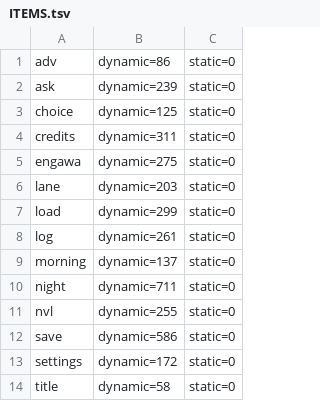
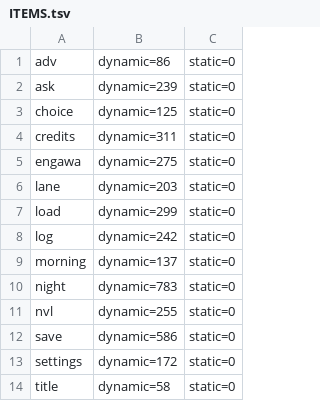
Before and after one commit to ababup1192/flix_game_engine, a TSV file: templates/sound-novel-starter/reference/ITEMS.tsv, drawn as a sheet.

```diff
--- a/templates/sound-novel-starter/reference/ITEMS.tsv
+++ b/templates/sound-novel-starter/reference/ITEMS.tsv
@@ -7,5 +7,5 @@ lane	dynamic=203	static=0
 load	dynamic=299	static=0
-log	dynamic=261	static=0
+log	dynamic=242	static=0
 morning	dynamic=137	static=0
-night	dynamic=711	static=0
+night	dynamic=783	static=0
 nvl	dynamic=255	static=0
```
Also changed, not shown: 3 other files.
